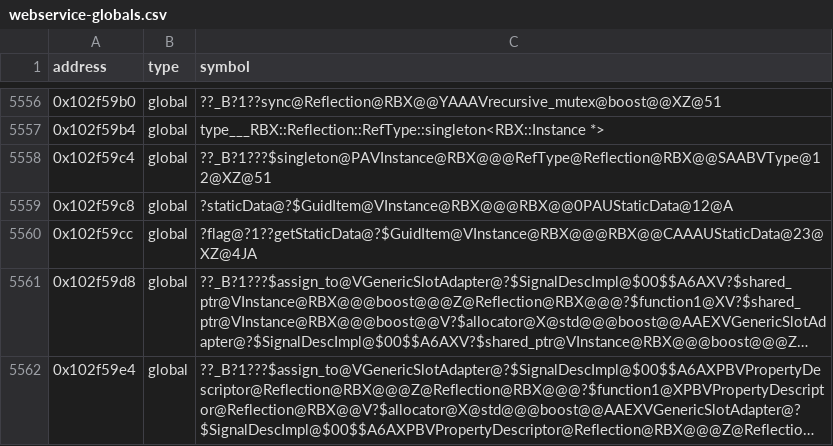
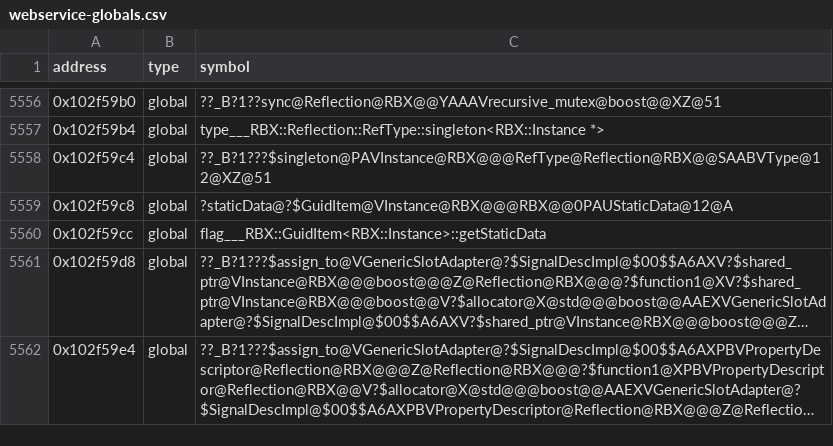
Before and after one commit to Asphaltian/OpenRBX, a CSV file: reccmp/webservice-globals.csv, drawn as a sheet; only a part is shown, gaps mark what is left out; long unchanged cells end in …; the diff names each change by its address in the sheet, - before the commit and + after, or states it on an @@ line.

Commit message:
Recover Instance's constructors, onAddListener overrides and GuidItem's registry

```diff
--- a/reccmp/webservice-globals.csv
+++ b/reccmp/webservice-globals.csv
-C5560 (symbol): ?flag@?1??getStaticData@?$GuidItem@VInstance@RBX@@@RBX@@CAAAUStaticData@23@XZ@4JA
+C5560 (symbol): flag___RBX::GuidItem<RBX::Instance>::getStaticData
```
Also changed, not shown: 6 other files.
